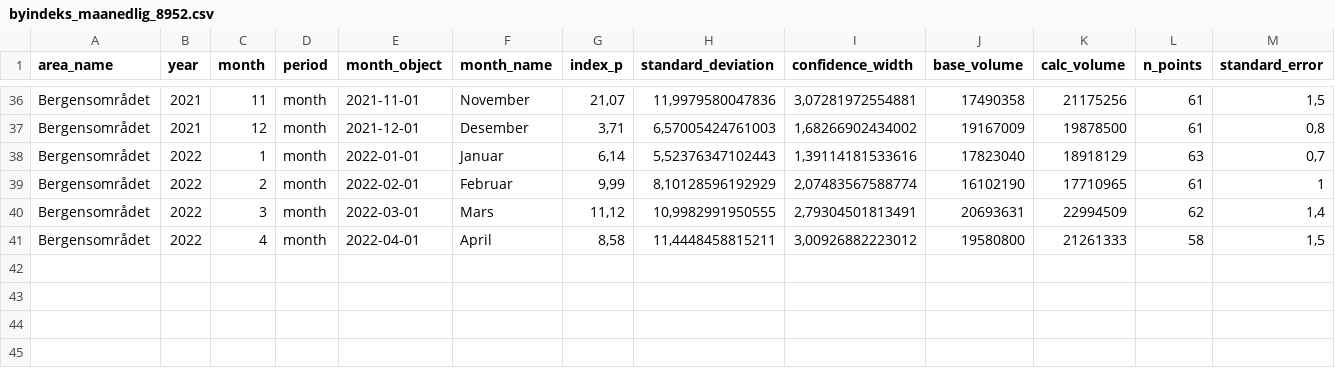
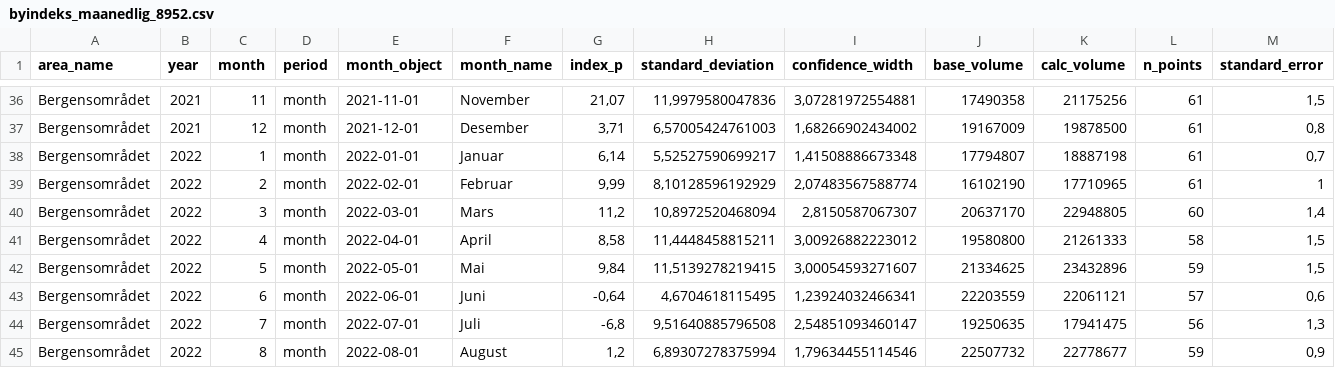
Before and after one commit to snohan/byindeks, a CSV file: data_indexpoints_tidy/byindeks_maanedlig_8952.csv, drawn as a sheet; only a part is shown, gaps mark what is left out; the diff names each change by its address in the sheet, - before the commit and + after, or states it on an @@ line.

Commit message:
City index NJ, BRG with 3y MDT

```diff
--- a/data_indexpoints_tidy/byindeks_maanedlig_8952.csv
+++ b/data_indexpoints_tidy/byindeks_maanedlig_8952.csv
-H38 (standard_deviation): 5,52376347102443
+H38 (standard_deviation): 5,52527590699217
-I38 (confidence_width): 1,39114181533616
+I38 (confidence_width): 1,41508886673348
-J38 (base_volume): 17823040
+J38 (base_volume): 17794807
-K38 (calc_volume): 18918129
+K38 (calc_volume): 18887198
-L38 (n_points): 63
+L38 (n_points): 61
-G40 (index_p): 11,12
+G40 (index_p): 11,2
-H40 (standard_deviation): 10,9982991950555
+H40 (standard_deviation): 10,8972520468094
-I40 (confidence_width): 2,79304501813491
+I40 (confidence_width): 2,8150587067307
-J40 (base_volume): 20693631
+J40 (base_volume): 20637170
-K40 (calc_volume): 22994509
+K40 (calc_volume): 22948805
-L40 (n_points): 62
+L40 (n_points): 60
+row 42: Bergensområdet | 2022 | 5 | month | 2022-05-01 | Mai | 9,84 | 11,5139278219415 | 3,00054593271607 | 21334625 | 23432896 | 59 | 1,5
+row 43: Bergensområdet | 2022 | 6 | month | 2022-06-01 | Juni | -0,64 | 4,6704618115495 | 1,23924032466341 | 22203559 | 22061121 | 57 | 0,6
+row 44: Bergensområdet | 2022 | 7 | month | 2022-07-01 | Juli | -6,8 | 9,51640885796508 | 2,54851093460147 | 19250635 | 17941475 | 56 | 1,3
+row 45: Bergensområdet | 2022 | 8 | month | 2022-08-01 | August | 1,2 | 6,89307278375994 | 1,79634455114546 | 22507732 | 22778677 | 59 | 0,9
```
Also changed, not shown: data_indexpoints_tidy/byindeks_8952.csv, data_indexpoints_tidy/byindeks_952.csv, 13 other files.
